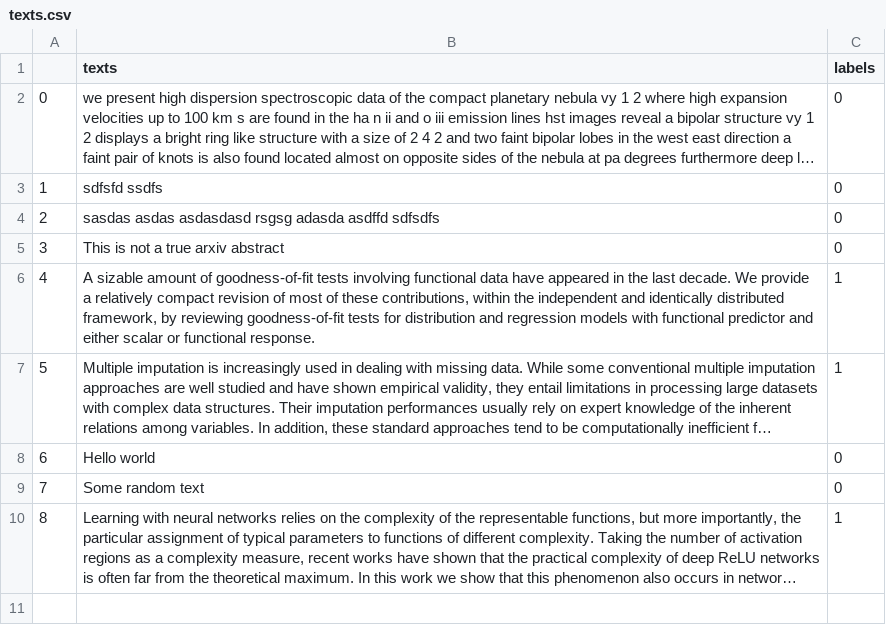
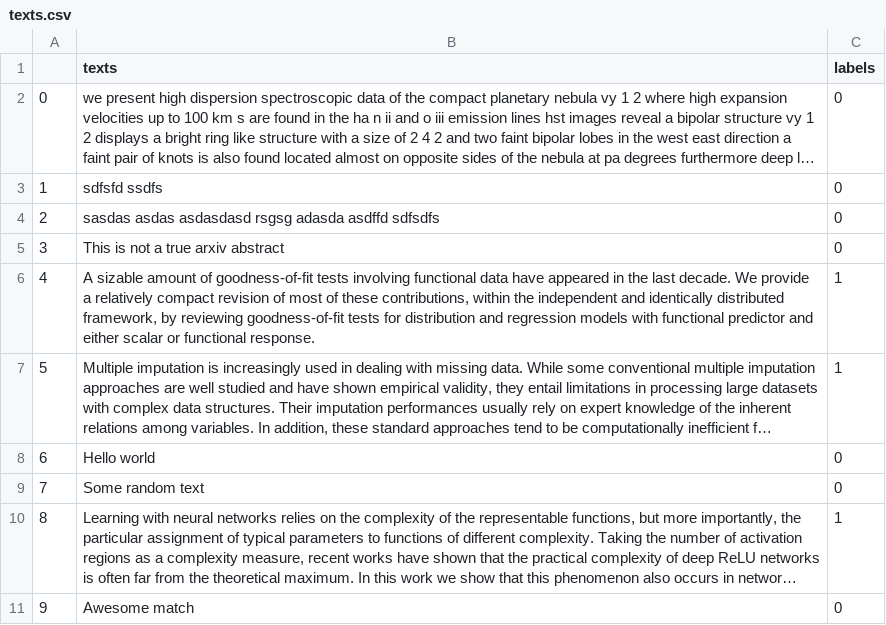
Before and after one commit to AndreasMerentitis/TfLambda-arxiv-keras, a CSV file: texts.csv, drawn as a sheet; long unchanged cells end in …; the diff names each change by its address in the sheet, - before the commit and + after, or states it on an @@ line.

Commit message:
add samples for calibration

```diff
--- a/texts.csv
+++ b/texts.csv
+row 11: 9 | Awesome match | 0
```
